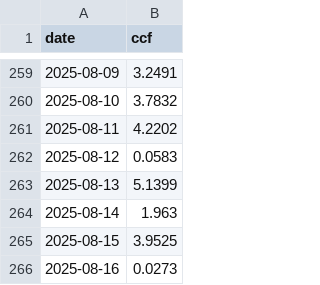
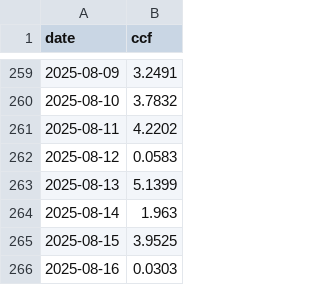
Before and after one commit to brianhartsell/oakspool, a CSV file: logs/flume_usage_log.csv, drawn as a sheet; only a part is shown, gaps mark what is left out.

```diff
--- a/logs/flume_usage_log.csv
+++ b/logs/flume_usage_log.csv
@@ -265,2 +265,2 @@ date,ccf
 2025-08-15,3.9525
-2025-08-16,0.0273
+2025-08-16,0.0303
```
Also changed, not shown: 3 other files.
